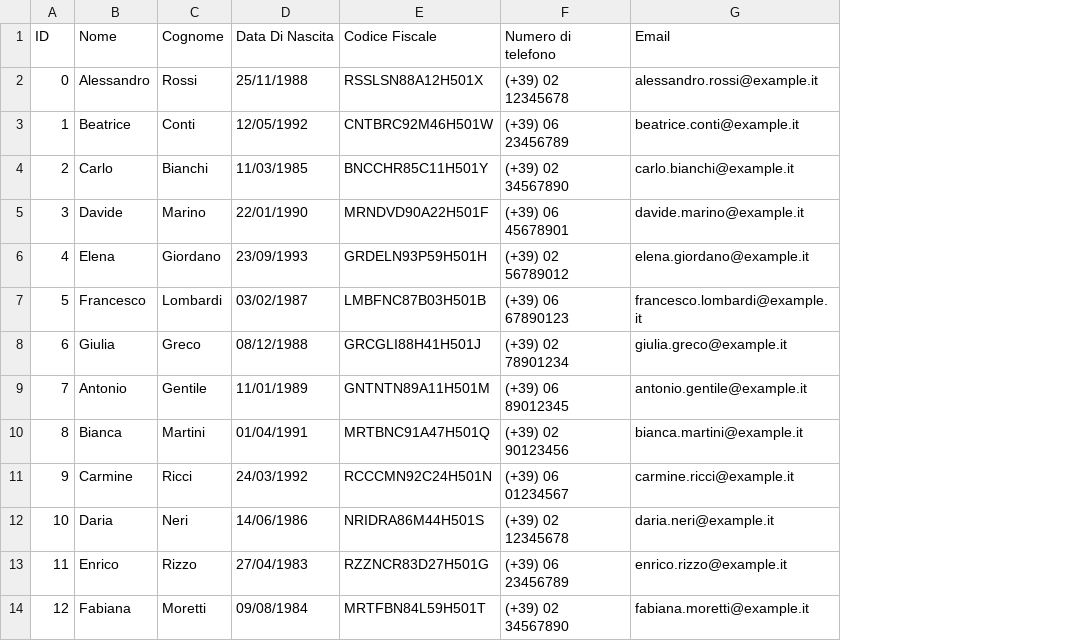
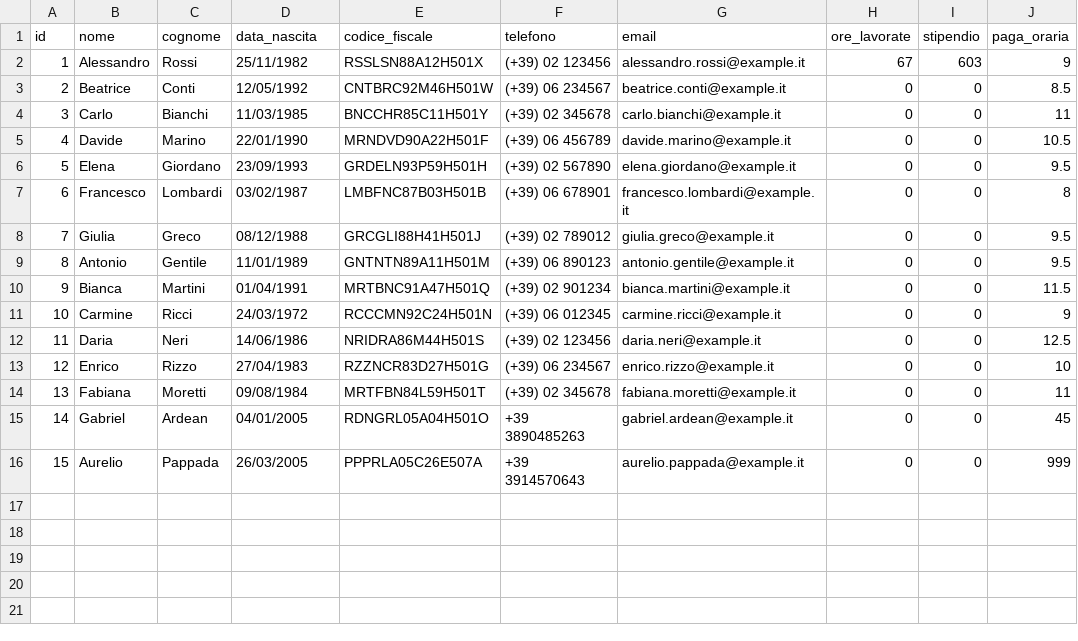
Before and after one commit to elementallos/SnapEats, a CSV file: tables/impiegati.csv, drawn as a sheet; removed rows and columns are numbered as before the commit, all else as after; the diff names each change by its address in the sheet, - before the commit and + after, or states it on an @@ line.

```diff
--- a/tables/impiegati.csv
+++ b/tables/impiegati.csv
-column F, rows 2-14: (+39) 02 12345678 | (+39) 06 23456789 | (+39) 02 34567890 | (+39) 06 45678901 | (+39) 02 56789012 | (+39) 06 67890123 | (+39) 02 78901234 | (+39) 06 89012345 | (+39) 02 90123456 | (+39) 06 01234567 | (+39) 02 12345678 | (+39) 06 23456789 | (+39) 02 34567890
+column F, rows 2-14: (+39) 02 123456 | (+39) 06 234567 | (+39) 02 345678 | (+39) 06 456789 | (+39) 02 567890 | (+39) 06 678901 | (+39) 02 789012 | (+39) 06 890123 | (+39) 02 901234 | (+39) 06 012345 | (+39) 02 123456 | (+39) 06 234567 | (+39) 02 345678
+column H, rows 2-14: 67 | 0 | 0 | 0 | 0 | 0 | 0 | 0 | 0 | 0 | 0 | 0 | 0
+column I, rows 2-14: 603 | 0 | 0 | 0 | 0 | 0 | 0 | 0 | 0 | 0 | 0 | 0 | 0
+column J, rows 2-14: 9 | 8.5 | 11 | 10.5 | 9.5 | 8 | 9.5 | 9.5 | 11.5 | 9 | 12.5 | 10 | 11
-row 1: ID | Nome | Cognome | Data Di Nascita | Codice Fiscale | Numero di telefono | Email
+row 1: id | nome | cognome | data_nascita | codice_fiscale | telefono | email | ore_lavorate | stipendio | paga_oraria
@@ column A renumbered between rows 2 and 14 @@
-D2: 25/11/1988
+D2: 25/11/1982
-D11: 24/03/1992
+D11: 24/03/1972
+row 15: 14 | Gabriel | Ardean | 04/01/2005 | RDNGRL05A04H501O | +39 3890485263 | gabriel.ardean@example.it | 0 | 0 | 45
+row 16: 15 | Aurelio | Pappada | 26/03/2005 | PPPRLA05C26E507A | +39 3914570643 | aurelio.pappada@example.it | 0 | 0 | 999
```
Also changed, not shown: tables/dispensa.csv, 19 other files.
